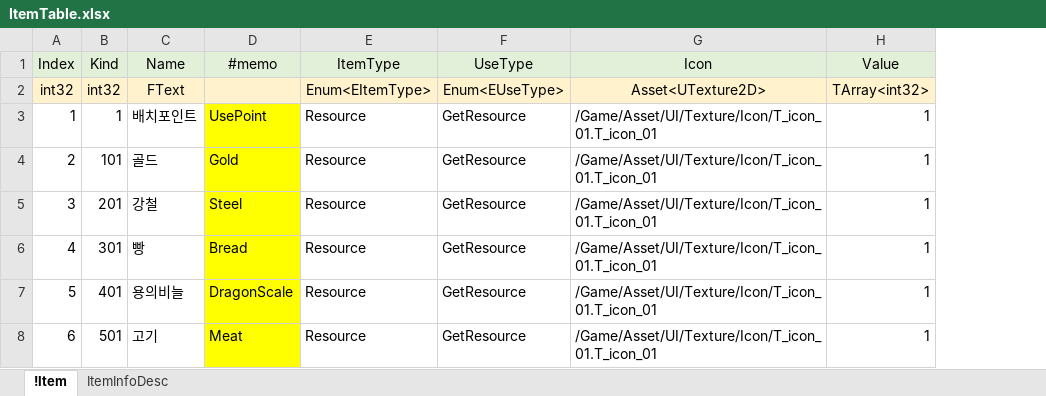
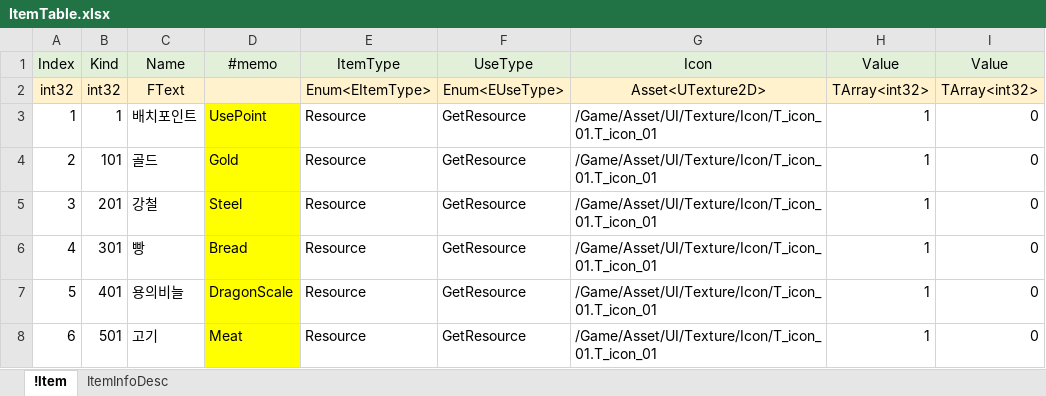
Before and after one commit to EpicRocket/SProject, an Excel workbook: XLSX/ItemTable.xlsx, sheet !Item, drawn as a sheet; values as stored, in another font and other column widths than the file's, no borders; the diff names each change by its address in the sheet, - before the commit and + after, or states it on an @@ line.

```diff
--- a/XLSX/ItemTable.xlsx (sheet !Item)
+++ b/XLSX/ItemTable.xlsx (sheet !Item)
+column I (Value), rows 2-8: TArray<int32> | 0 | 0 | 0 | 0 | 0 | 0
```
Also changed, not shown: XLSX/HeroTable.xlsx, XLSX/TowerTable.xlsx.
